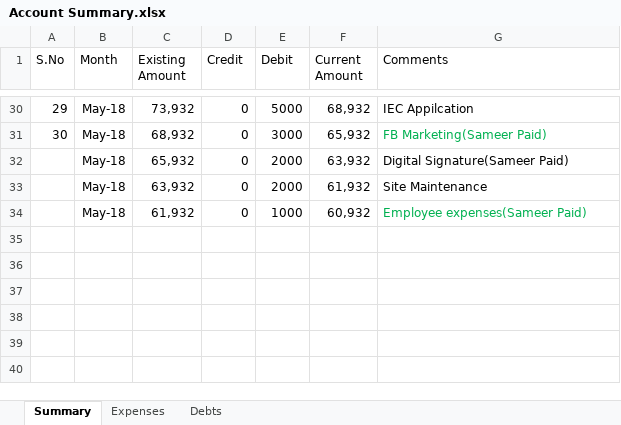
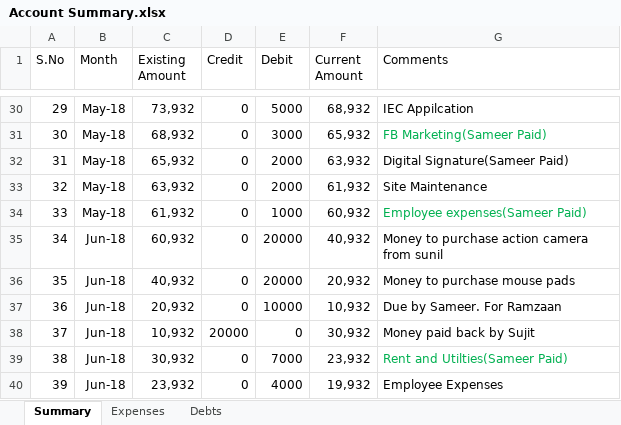
Before and after one commit to shaiksameercse/framework, an Excel workbook: Financials/2018/Account Summary.xlsx, sheet Summary, drawn as a sheet; only a part is shown, gaps mark what is left out; values as stored, in another font and other column widths than the file's, no borders; the diff names each change by its address in the sheet, - before the commit and + after, or states it on an @@ line.

```diff
--- a/Financials/2018/Account Summary.xlsx (sheet Summary)
+++ b/Financials/2018/Account Summary.xlsx (sheet Summary)
@@ column A (S.No) renumbered between rows 32 and 34 @@
+row 35: 34 | Jun-18 | 60,932 | 0 | 20000 | 40,932 | Money to purchase action camera from sunil
+row 36: 35 | Jun-18 | 40,932 | 0 | 20000 | 20,932 | Money to purchase mouse pads
+row 37: 36 | Jun-18 | 20,932 | 0 | 10000 | 10,932 | Due by Sameer. For Ramzaan
+row 38: 37 | Jun-18 | 10,932 | 20000 | 0 | 30,932 | Money paid back by Sujit
+row 39: 38 | Jun-18 | 30,932 | 0 | 7000 | 23,932 | Rent and Utilties(Sameer Paid)
+row 40: 39 | Jun-18 | 23,932 | 0 | 4000 | 19,932 | Employee Expenses
```
Also changed, not shown: sheet Debts.
